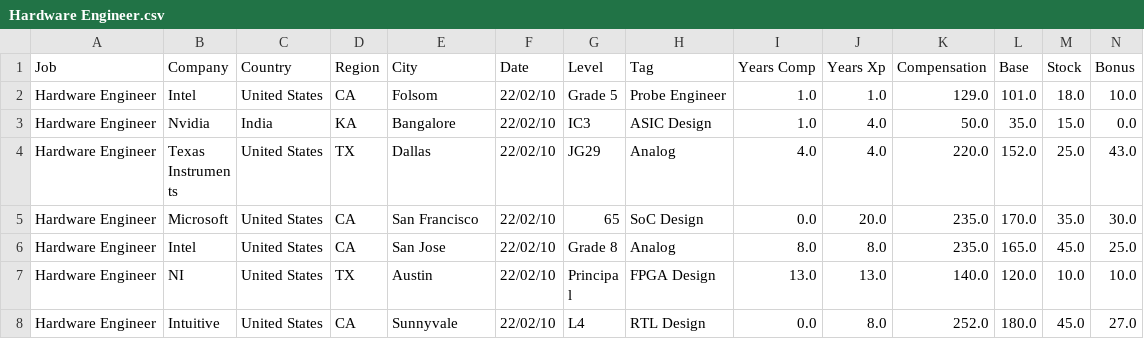
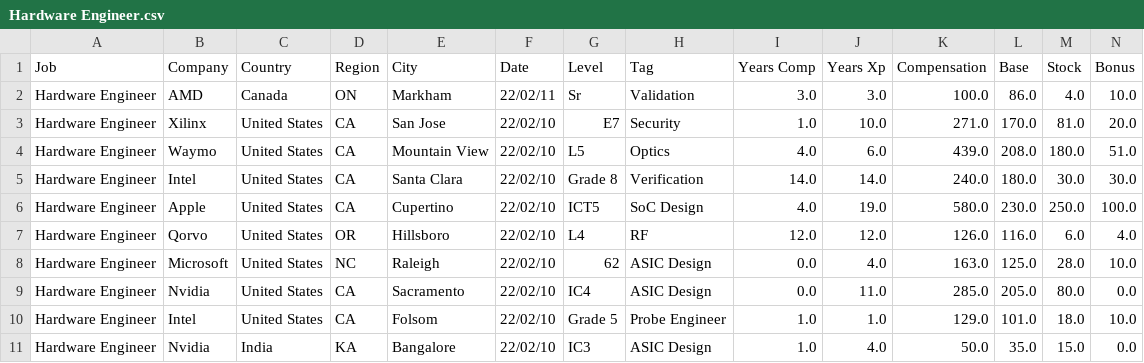
Before and after one commit to afruoy/scraper-levels.fyi, a CSV file: db/Hardware Engineer.csv, drawn as a sheet; only a part is shown; the shorter side is filled out with more unchanged rows; rows hold the shown columns only; the diff names each change by its address in the sheet, - before the commit and + after, or states it on an @@ line.

```diff
--- a/db/Hardware Engineer.csv
+++ b/db/Hardware Engineer.csv
+row 2: Hardware Engineer | AMD | Canada | ON | Markham | 22/02/11 | Sr | Validation | 3.0 | 3.0 | 100.0 | 86.0 | 4.0 | 10.0
+row 3: Hardware Engineer | Xilinx | United States | CA | San Jose | 22/02/10 | E7 | Security | 1.0 | 10.0 | 271.0 | 170.0 | 81.0 | 20.0
+row 4: Hardware Engineer | Waymo | United States | CA | Mountain View | 22/02/10 | L5 | Optics | 4.0 | 6.0 | 439.0 | 208.0 | 180.0 | 51.0
+row 5: Hardware Engineer | Intel | United States | CA | Santa Clara | 22/02/10 | Grade 8 | Verification | 14.0 | 14.0 | 240.0 | 180.0 | 30.0 | 30.0
+row 6: Hardware Engineer | Apple | United States | CA | Cupertino | 22/02/10 | ICT5 | SoC Design | 4.0 | 19.0 | 580.0 | 230.0 | 250.0 | 100.0
+row 7: Hardware Engineer | Qorvo | United States | OR | Hillsboro | 22/02/10 | L4 | RF | 12.0 | 12.0 | 126.0 | 116.0 | 6.0 | 4.0
+row 8: Hardware Engineer | Microsoft | United States | NC | Raleigh | 22/02/10 | 62 | ASIC Design | 0.0 | 4.0 | 163.0 | 125.0 | 28.0 | 10.0
+row 9: Hardware Engineer | Nvidia | United States | CA | Sacramento | 22/02/10 | IC4 | ASIC Design | 0.0 | 11.0 | 285.0 | 205.0 | 80.0 | 0.0
```
Also changed, not shown: db/Data Scientist.csv, db/Management Consultant.csv, 12 other files.
